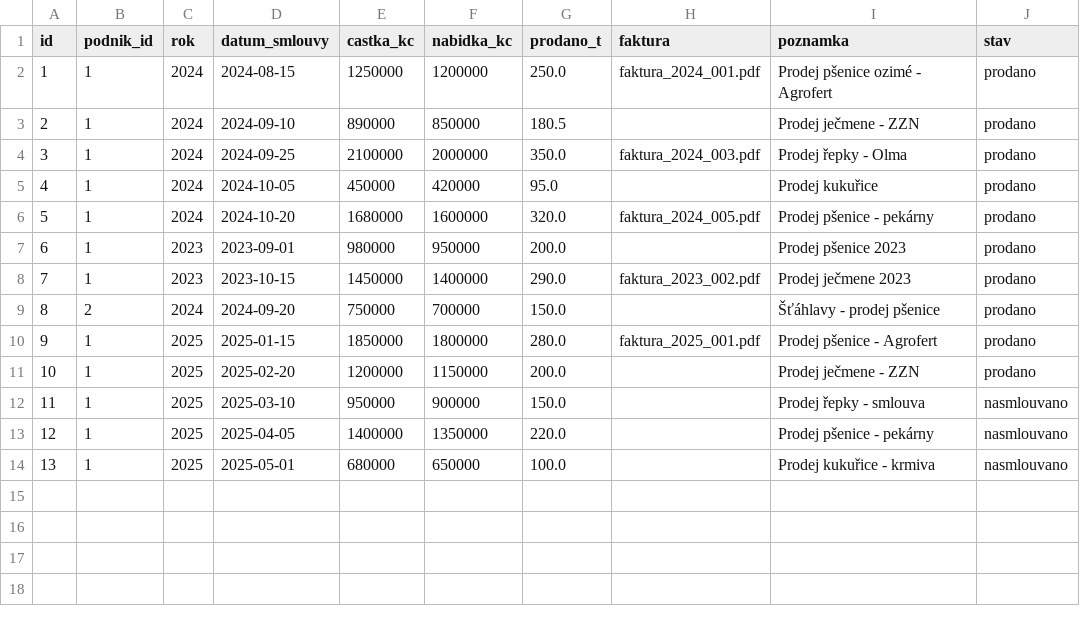
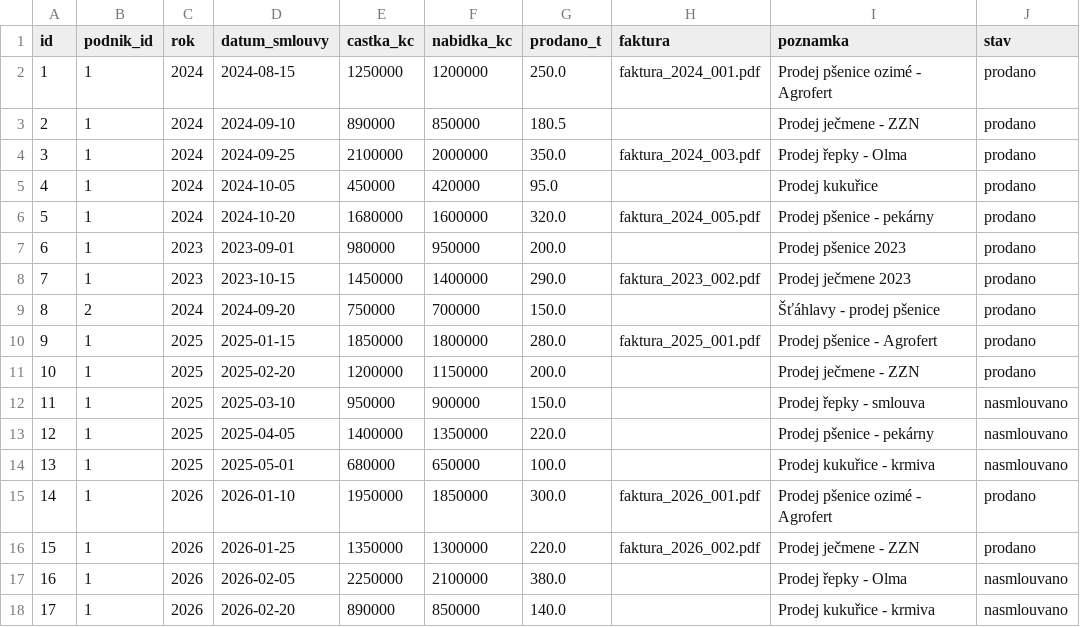
Before and after one commit to jenasin/cropcel, a CSV file: data/odpisy.csv, drawn as a sheet; the diff names each change by its address in the sheet, - before the commit and + after, or states it on an @@ line.

```diff
--- a/data/odpisy.csv
+++ b/data/odpisy.csv
+row 15: 14 | 1 | 2026 | 2026-01-10 | 1950000 | 1850000 | 300.0 | faktura_2026_001.pdf | Prodej pšenice ozimé - Agrofert | prodano
+row 16: 15 | 1 | 2026 | 2026-01-25 | 1350000 | 1300000 | 220.0 | faktura_2026_002.pdf | Prodej ječmene - ZZN | prodano
+row 17: 16 | 1 | 2026 | 2026-02-05 | 2250000 | 2100000 | 380.0 |  | Prodej řepky - Olma | nasmlouvano
+row 18: 17 | 1 | 2026 | 2026-02-20 | 890000 | 850000 | 140.0 |  | Prodej kukuřice - krmiva | nasmlouvano
```
